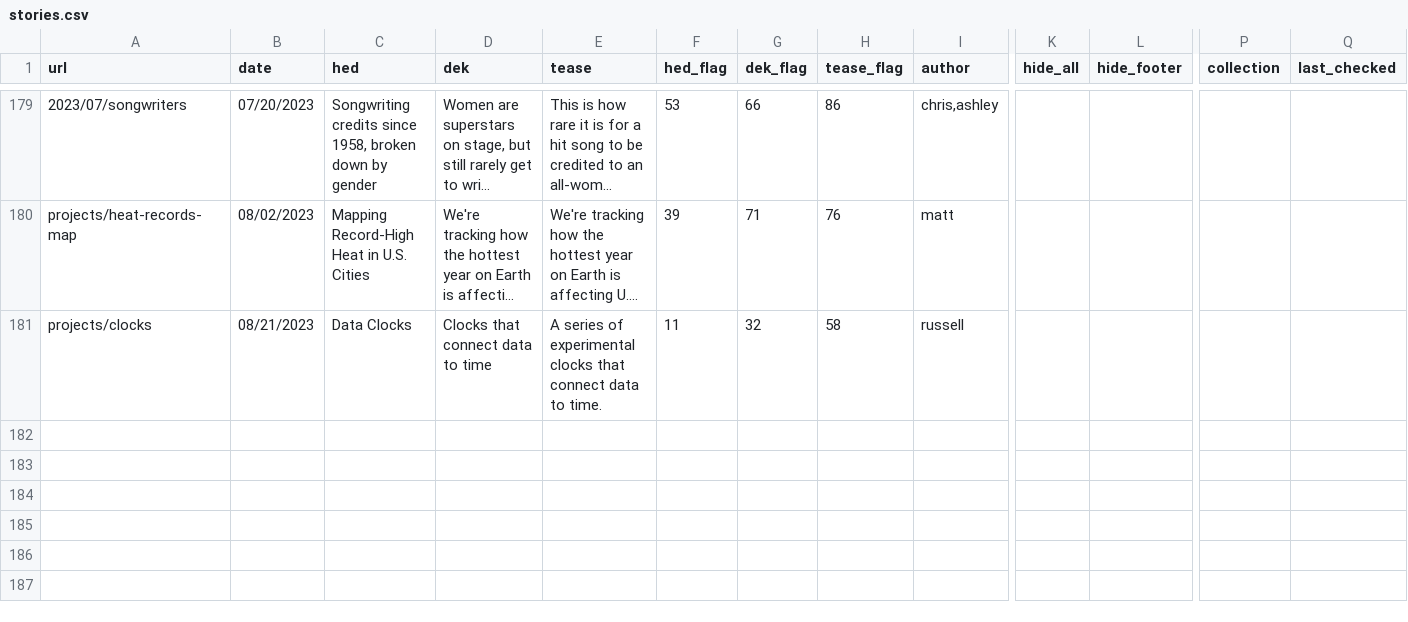
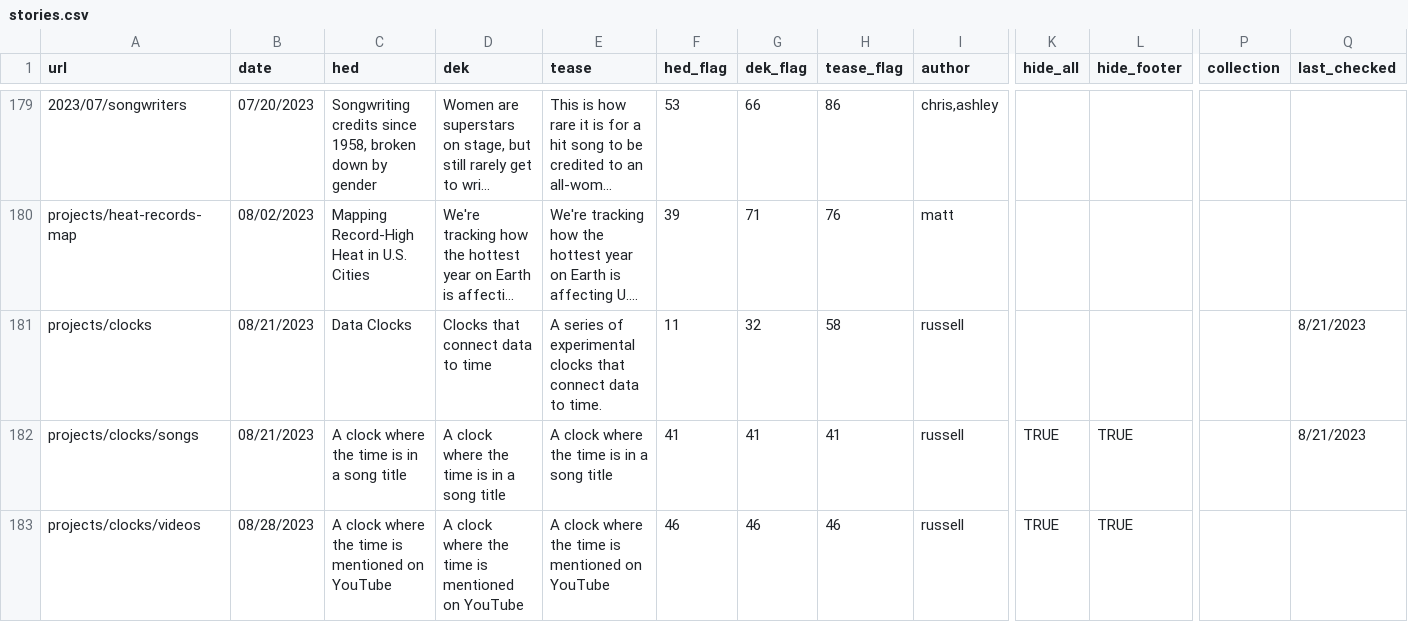
Before and after one commit to the-pudding/website, a CSV file: src/data/stories.csv, drawn as a sheet; only a part is shown, gaps mark what is left out; long unchanged cells end in …; rows hold the shown columns only; the diff names each change by its address in the sheet, - before the commit and + after, or states it on an @@ line.

```diff
--- a/src/data/stories.csv
+++ b/src/data/stories.csv
-Q181 (last_checked): (empty)
+Q181 (last_checked): 8/21/2023
+row 182: projects/clocks/songs | 08/21/2023 | A clock where the time is in a song title | A clock where the time is in a song title | A clock where the time is in a song title | 41 | 41 | 41 | russell | TRUE | TRUE |  | 8/21/2023
+row 183: projects/clocks/videos | 08/28/2023 | A clock where the time is mentioned on YouTube | A clock where the time is mentioned on YouTube | A clock where the time is mentioned on YouTube | 46 | 46 | 46 | russell | TRUE | TRUE
```
Also changed, not shown: src/data/awards.csv.
